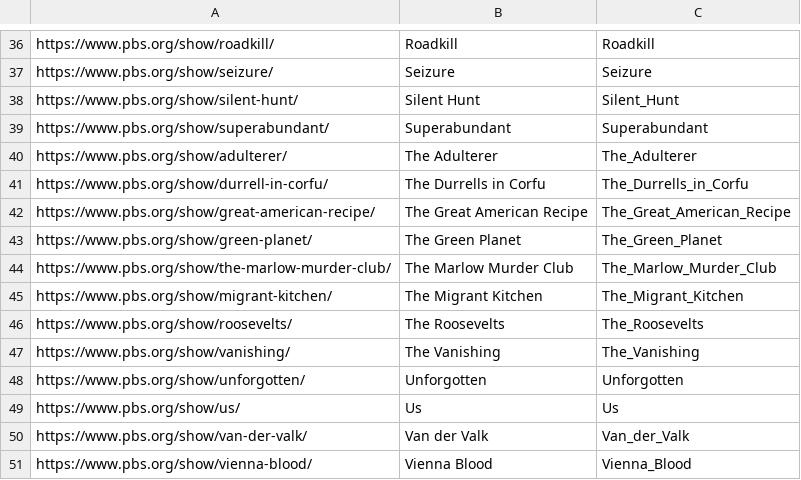
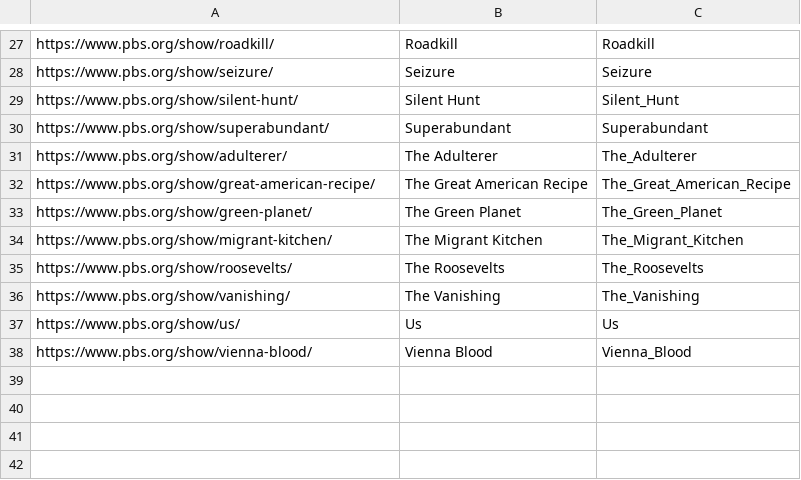
Before and after one commit to Monty/WhatsStreamingToday, a CSV file: PBS-only.csv, drawn as a sheet; only a part is shown, gaps mark what is left out; the diff covers the shown part only.

Commit message:
Get Masterpiece shows as well as Walter Presents shows

```diff
--- a/PBS-only.csv
+++ b/PBS-only.csv
@@ -40,6 +31,4 @@ https://www.pbs.org/show/superabundant/	Superabundant	Superabundant
 https://www.pbs.org/show/adulterer/	The Adulterer	The_Adulterer
-https://www.pbs.org/show/durrell-in-corfu/	The Durrells in Corfu	The_Durrells_in_Corfu
 https://www.pbs.org/show/great-american-recipe/	The Great American Recipe	The_Great_American_Recipe
 https://www.pbs.org/show/green-planet/	The Green Planet	The_Green_Planet
-https://www.pbs.org/show/the-marlow-murder-club/	The Marlow Murder Club	The_Marlow_Murder_Club
 https://www.pbs.org/show/migrant-kitchen/	The Migrant Kitchen	The_Migrant_Kitchen
@@ -47,5 +36,3 @@ https://www.pbs.org/show/roosevelts/	The Roosevelts	The_Roosevelts
 https://www.pbs.org/show/vanishing/	The Vanishing	The_Vanishing
-https://www.pbs.org/show/unforgotten/	Unforgotten	Unforgotten
 https://www.pbs.org/show/us/	Us	Us
-https://www.pbs.org/show/van-der-valk/	Van der Valk	Van_der_Valk
 https://www.pbs.org/show/vienna-blood/	Vienna Blood	Vienna_Blood
```
Also changed, not shown: 1 added row and 10 removed rows elsewhere in this file, 7 other files.
